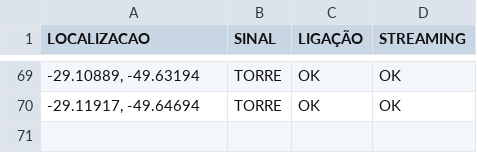
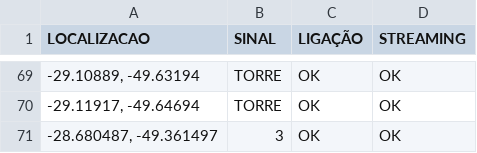
Before and after one commit to rafaelmanarin-network/mapa-cobertura, a CSV file: tim.csv, drawn as a sheet; only a part is shown, gaps mark what is left out.

Commit message:
n8n-May 8, 2026

```diff
--- a/tim.csv
+++ b/tim.csv
@@ -70 +70,2 @@
 "-29.11917, -49.64694",TORRE,OK,OK
+"-28.680487, -49.361497",3,OK,OK
```
